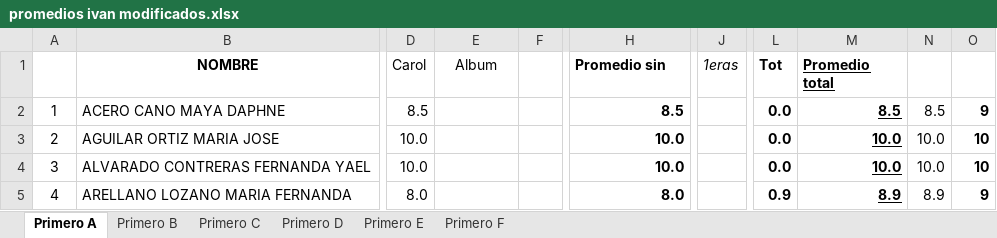
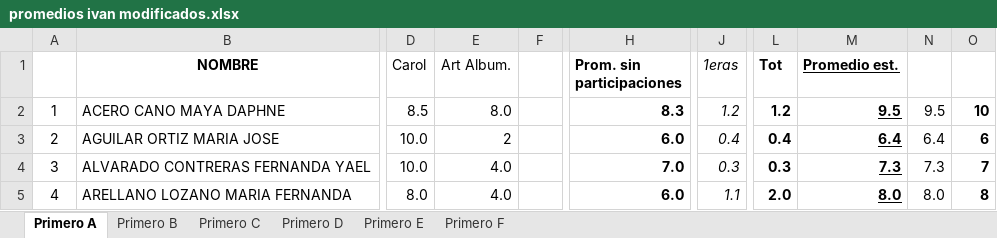
Before and after one commit to henryshadow3/CalificacionesCoaching, an Excel workbook: promedios ivan modificados.xlsx, sheet Primero A, drawn as a sheet; only a part is shown, gaps mark what is left out; values as stored, in another font and other column widths than the file's, no borders; the diff covers the shown part only; the diff names each change by its address in the sheet, - before the commit and + after, or states it on an @@ line.

```diff
--- a/promedios ivan modificados.xlsx (sheet Primero A)
+++ b/promedios ivan modificados.xlsx (sheet Primero A)
-E1: Album
+E1: Art Album.
-H1: Promedio sin
+H1: Prom. sin participaciones
-M1: Promedio total
+M1: Promedio est.
-E2 (Art Album.): (empty)
+E2 (Art Album.): 8.0
-H2 (Prom. sin participaciones): 8.5
+H2 (Prom. sin participaciones): 8.3
-J2 (1eras): (empty)
+J2 (1eras): 1.2
-L2 (Tot): 0.0
+L2 (Tot): 1.2
-M2 (Promedio est.): 8.5
+M2 (Promedio est.): 9.5
-N2: 8.5
+N2: 9.5
-O2: 9
+O2: 10
-E3 (Art Album.): (empty)
+E3 (Art Album.): 2
-H3 (Prom. sin participaciones): 10.0
+H3 (Prom. sin participaciones): 6.0
-J3 (1eras): (empty)
+J3 (1eras): 0.4
-L3 (Tot): 0.0
+L3 (Tot): 0.4
-M3 (Promedio est.): 10.0
+M3 (Promedio est.): 6.4
-N3: 10.0
+N3: 6.4
-O3: 10
+O3: 6
-E4:E5 (Art Album.): (empty)
+E4:E5 (Art Album.): 4.0
-H4 (Prom. sin participaciones): 10.0
+H4 (Prom. sin participaciones): 7.0
-J4 (1eras): (empty)
+J4 (1eras): 0.3
-L4 (Tot): 0.0
+L4 (Tot): 0.3
-M4 (Promedio est.): 10.0
+M4 (Promedio est.): 7.3
-N4: 10.0
+N4: 7.3
-O4: 10
+O4: 7
-H5 (Prom. sin participaciones): 8.0
+H5 (Prom. sin participaciones): 6.0
-J5 (1eras): (empty)
+J5 (1eras): 1.1
-L5 (Tot): 0.9
+L5 (Tot): 2.0
-M5 (Promedio est.): 8.9
+M5 (Promedio est.): 8.0
-N5: 8.9
+N5: 8.0
-O5: 9
+O5: 8
```
Also changed, not shown: 255 edited cells elsewhere in this sheet, sheet Primero C, sheet Primero B, sheet Primero F, sheet Primero D, sheet Primero E, 1 other file.
